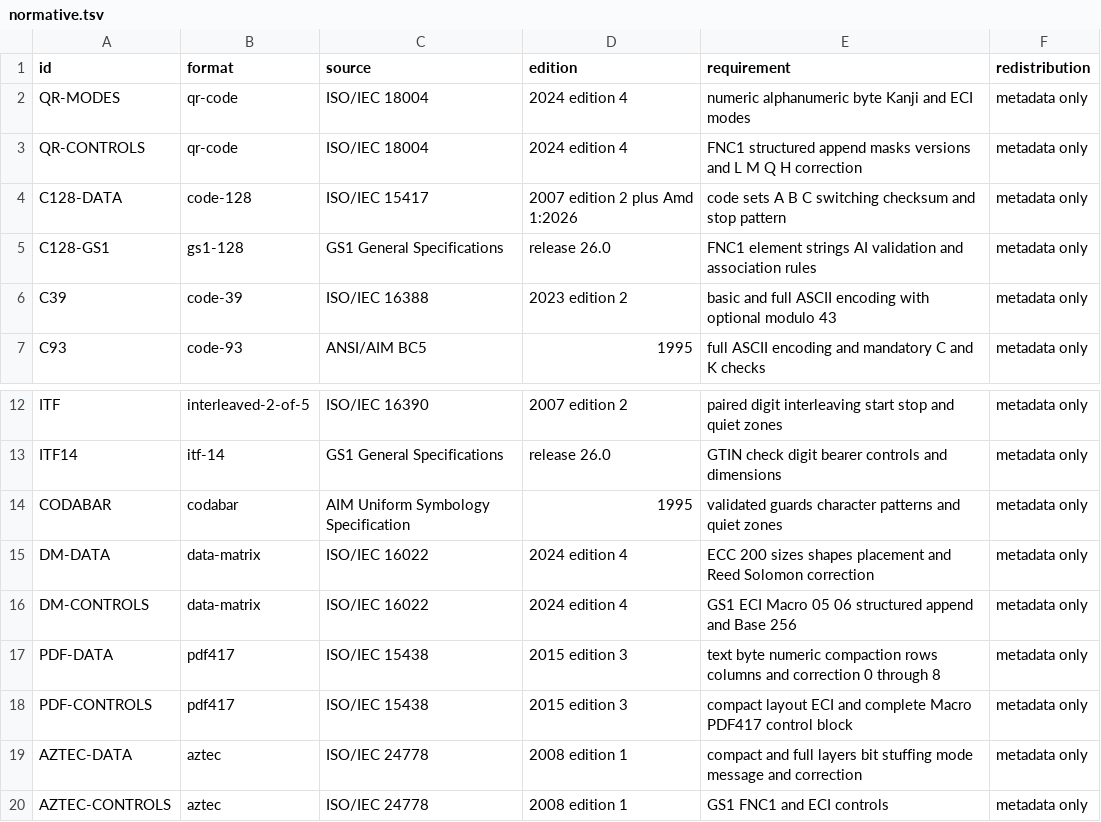
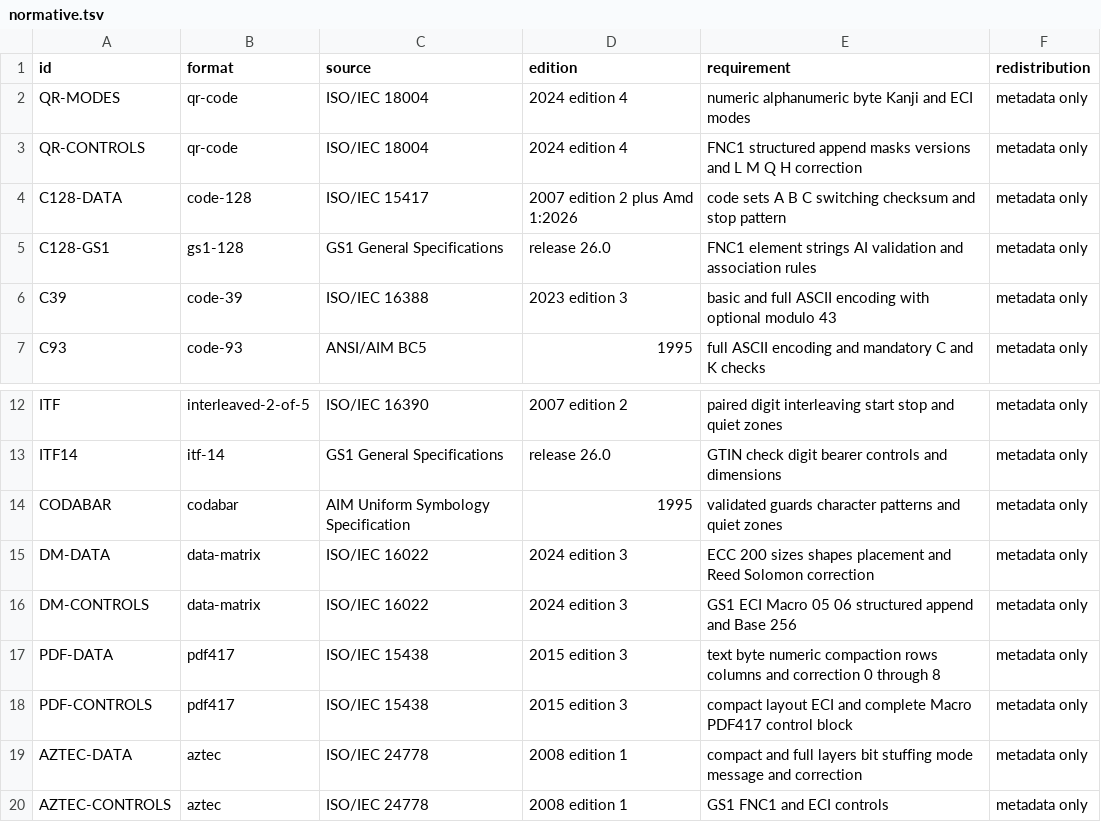
Before and after one commit to faustbrian/go-barcode, a TSV file: specification/normative.tsv, drawn as a sheet; only a part is shown, gaps mark what is left out.

Commit message:
feat(barcode): govern specification claims
Bind advertised symbology behavior to exact standards editions,
provenance, and executable conformance evidence.

```diff
--- a/specification/normative.tsv
+++ b/specification/normative.tsv
@@ -5,3 +5,3 @@ C128-DATA	code-128	ISO/IEC 15417	2007 edition 2 plus Amd 1:2026	code sets A B C
 C128-GS1	gs1-128	GS1 General Specifications	release 26.0	FNC1 element strings AI validation and association rules	metadata only
-C39	code-39	ISO/IEC 16388	2023 edition 2	basic and full ASCII encoding with optional modulo 43	metadata only
+C39	code-39	ISO/IEC 16388	2023 edition 3	basic and full ASCII encoding with optional modulo 43	metadata only
 C93	code-93	ANSI/AIM BC5	1995	full ASCII encoding and mandatory C and K checks	metadata only
@@ -14,4 +14,4 @@ ITF14	itf-14	GS1 General Specifications	release 26.0	GTIN check digit bearer con
 CODABAR	codabar	AIM Uniform Symbology Specification	1995	validated guards character patterns and quiet zones	metadata only
-DM-DATA	data-matrix	ISO/IEC 16022	2024 edition 4	ECC 200 sizes shapes placement and Reed Solomon correction	metadata only
-DM-CONTROLS	data-matrix	ISO/IEC 16022	2024 edition 4	GS1 ECI Macro 05 06 structured append and Base 256	metadata only
+DM-DATA	data-matrix	ISO/IEC 16022	2024 edition 3	ECC 200 sizes shapes placement and Reed Solomon correction	metadata only
+DM-CONTROLS	data-matrix	ISO/IEC 16022	2024 edition 3	GS1 ECI Macro 05 06 structured append and Base 256	metadata only
 PDF-DATA	pdf417	ISO/IEC 15438	2015 edition 3	text byte numeric compaction rows columns and correction 0 through 8	metadata only
```
Also changed, not shown: 11 other files.
